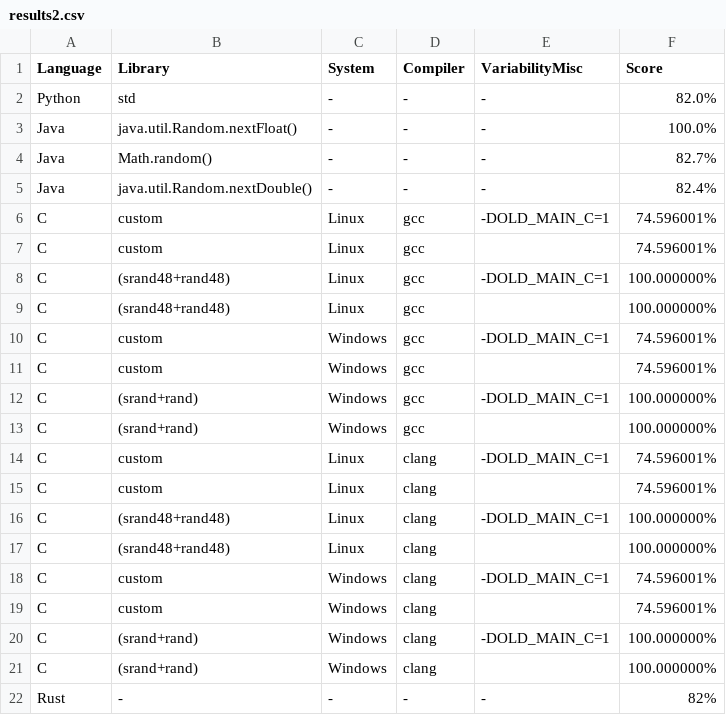
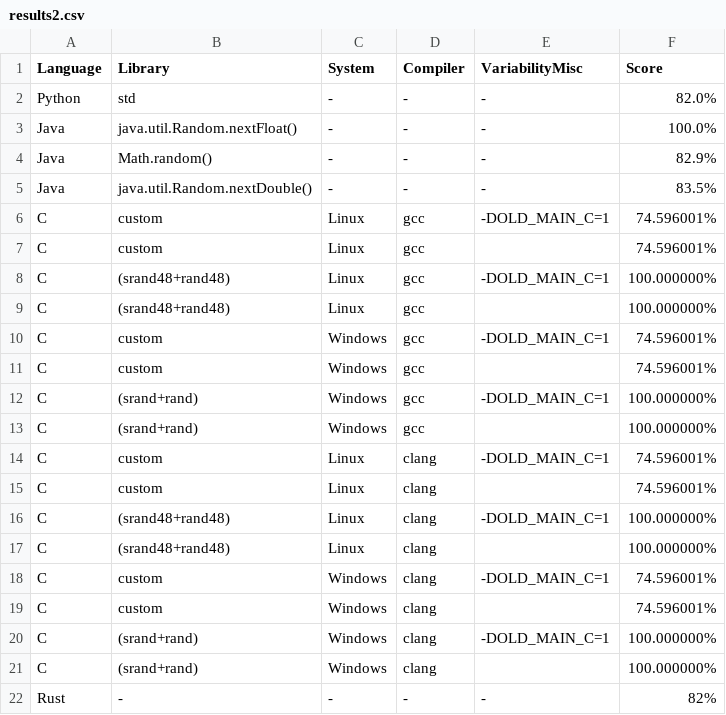
Before and after one commit to FAMILIAR-project/reproducibility-associativity, a CSV file: results2.csv, drawn as a sheet.

```diff
--- a/results2.csv
+++ b/results2.csv
@@ -3,4 +3,4 @@ Python,std,-,-,-,82.0%
 Java,java.util.Random.nextFloat(),-,-,-,100.0%
-Java,Math.random(),-,-,-,82.7%
-Java,java.util.Random.nextDouble(),-,-,-,82.4%
+Java,Math.random(),-,-,-,82.9%
+Java,java.util.Random.nextDouble(),-,-,-,83.5%
 C,custom,Linux,gcc,-DOLD_MAIN_C=1,74.596001%
```
Also changed, not shown: 2 other files.
